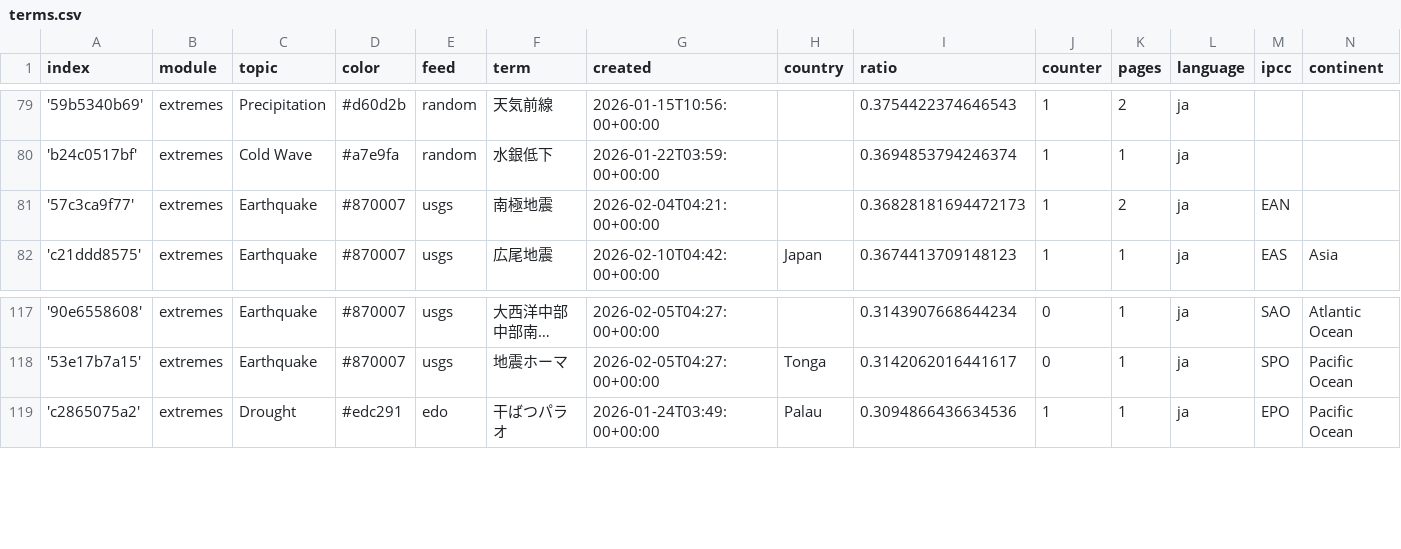
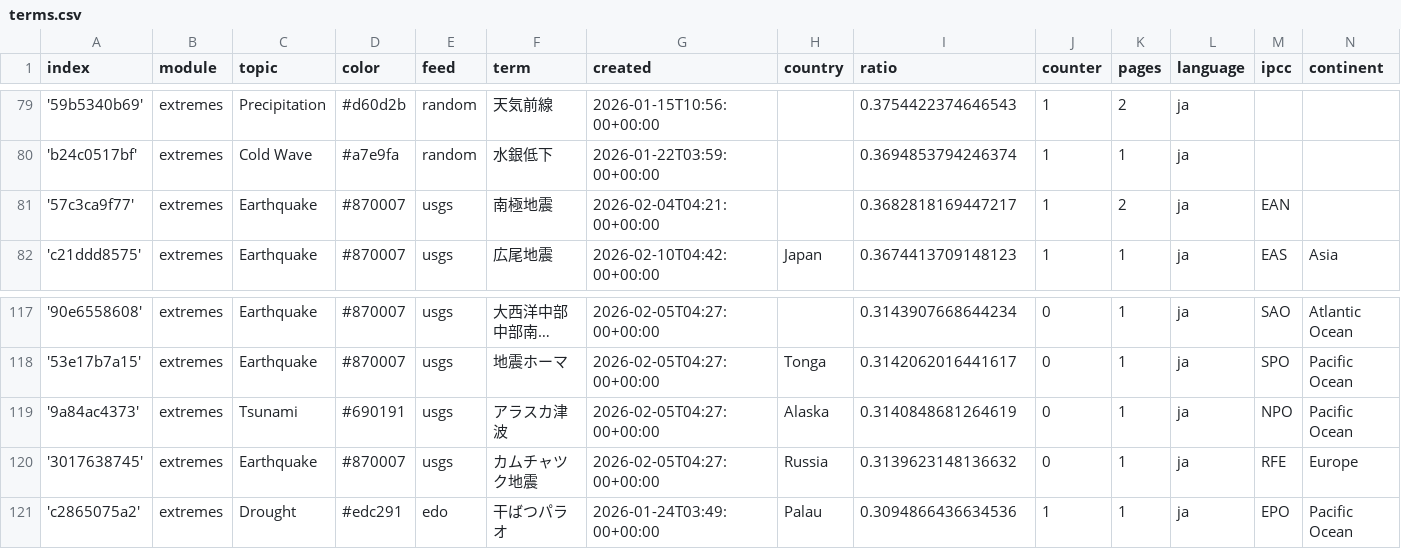
Before and after one commit to annajungfleischnews/japaneseExtremes, a CSV file: terms.csv, drawn as a sheet; only a part is shown, gaps mark what is left out; long unchanged cells end in ….

Commit message:
Commit from GitHub Actions (import:0.0)

```diff
--- a/terms.csv
+++ b/terms.csv
@@ -80,3 +80,3 @@ index,module,topic,color,feed,term,created,country,ratio,counter,pages,language,
 'b24c0517bf',extremes,Cold Wave,#a7e9fa,random,水銀低下,2026-01-22T03:59:00+00:00,,0.3694853794246374,1,1,ja,,
-'57c3ca9f77',extremes,Earthquake,#870007,usgs,南極地震,2026-02-04T04:21:00+00:00,,0.36828181694472173,1,2,ja,EAN,
+'57c3ca9f77',extremes,Earthquake,#870007,usgs,南極地震,2026-02-04T04:21:00+00:00,,0.3682818169447217,1,2,ja,EAN,
 'c21ddd8575',extremes,Earthquake,#870007,usgs,広尾地震,2026-02-10T04:42:00+00:00,Japan,0.3674413709148123,1,1,ja,EAS,Asia
@@ -118,2 +118,4 @@ index,module,topic,color,feed,term,created,country,ratio,counter,pages,language,
 '53e17b7a15',extremes,Earthquake,#870007,usgs,地震ホーマ,2026-02-05T04:27:00+00:00,Tonga,0.3142062016441617,0,1,ja,SPO,Pacific Ocean
+'9a84ac4373',extremes,Tsunami,#690191,usgs,アラスカ津波,2026-02-05T04:27:00+00:00,Alaska,0.3140848681264619,0,1,ja,NPO,Pacific Ocean
+'3017638745',extremes,Earthquake,#870007,usgs,カムチャツク地震,2026-02-05T04:27:00+00:00,Russia,0.3139623148136632,0,1,ja,RFE,Europe
 'c2865075a2',extremes,Drought,#edc291,edo,干ばつパラオ,2026-01-24T03:49:00+00:00,Palau,0.3094866436634536,1,1,ja,EPO,Pacific Ocean
```
